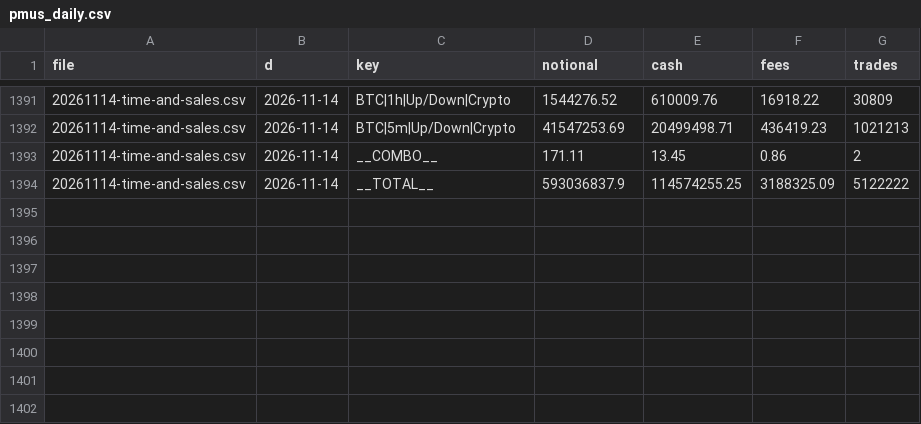
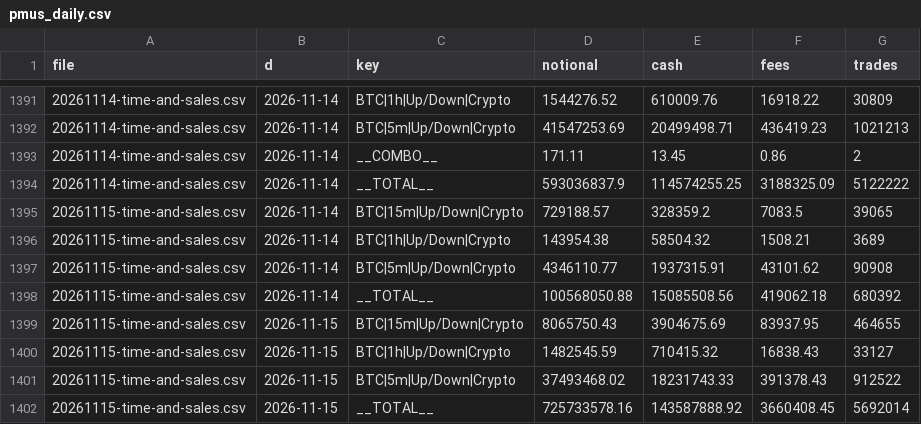
Before and after one commit to coreyjoshuamiller/prediction-market-public-metrics, a CSV file: data/pmus_daily.csv, drawn as a sheet; only a part is shown, gaps mark what is left out; the diff names each change by its address in the sheet, - before the commit and + after, or states it on an @@ line.

```diff
--- a/data/pmus_daily.csv
+++ b/data/pmus_daily.csv
+row 1395: 20261115-time-and-sales.csv | 2026-11-14 | BTC|15m|Up/Down|Crypto | 729188.57 | 328359.2 | 7083.5 | 39065
+row 1396: 20261115-time-and-sales.csv | 2026-11-14 | BTC|1h|Up/Down|Crypto | 143954.38 | 58504.32 | 1508.21 | 3689
+row 1397: 20261115-time-and-sales.csv | 2026-11-14 | BTC|5m|Up/Down|Crypto | 4346110.77 | 1937315.91 | 43101.62 | 90908
+row 1398: 20261115-time-and-sales.csv | 2026-11-14 | __TOTAL__ | 100568050.88 | 15085508.56 | 419062.18 | 680392
+row 1399: 20261115-time-and-sales.csv | 2026-11-15 | BTC|15m|Up/Down|Crypto | 8065750.43 | 3904675.69 | 83937.95 | 464655
+row 1400: 20261115-time-and-sales.csv | 2026-11-15 | BTC|1h|Up/Down|Crypto | 1482545.59 | 710415.32 | 16838.43 | 33127
+row 1401: 20261115-time-and-sales.csv | 2026-11-15 | BTC|5m|Up/Down|Crypto | 37493468.02 | 18231743.33 | 391378.43 | 912522
+row 1402: 20261115-time-and-sales.csv | 2026-11-15 | __TOTAL__ | 725733578.16 | 143587888.92 | 3660408.45 | 5692014
```
Also changed, not shown: data/kalshi_series_daily.csv, 2 other files.
